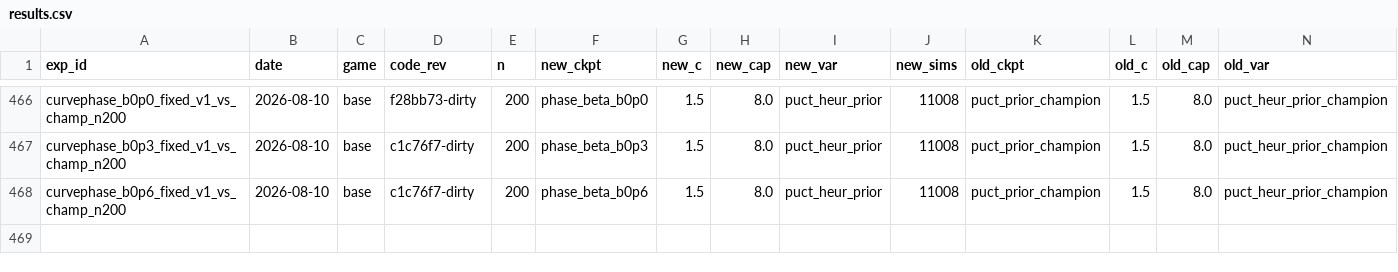
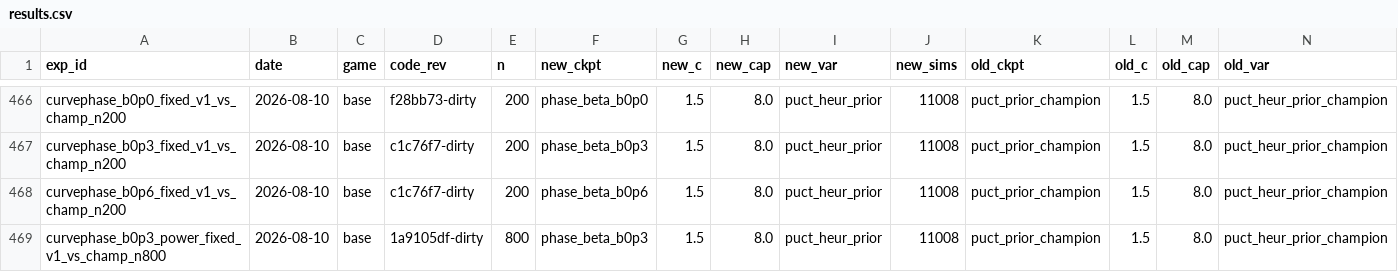
Before and after one commit to dentaljosh/carcassone, a CSV file: experiments/results.csv, drawn as a sheet; only a part is shown, gaps mark what is left out; rows hold the shown columns only; the diff names each change by its address in the sheet, - before the commit and + after, or states it on an @@ line.

```diff
--- a/experiments/results.csv
+++ b/experiments/results.csv
+row 469: curvephase_b0p3_power_fixed_v1_vs_champ_n800 | 2026-08-10 | base | 1a9105df-dirty | 800 | phase_beta_b0p3 | 1.5 | 8.0 | puct_heur_prior | 11008 | puct_prior_champion | 1.5 | 8.0 | puct_heur_prior_champion
```
Also changed, not shown: governance/BAND_REGISTRY.csv, governance/CLAIM_REGISTRY.csv, 7 other files.
